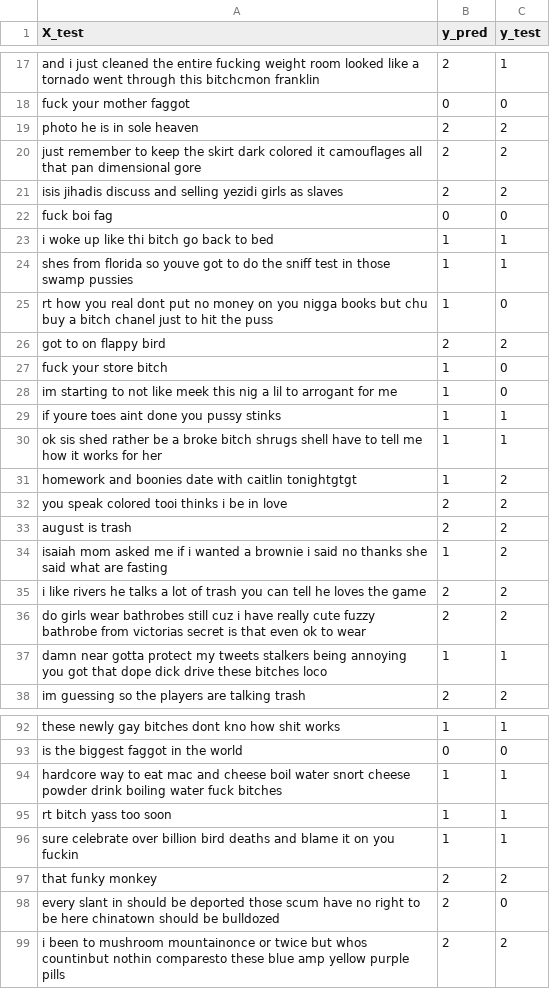
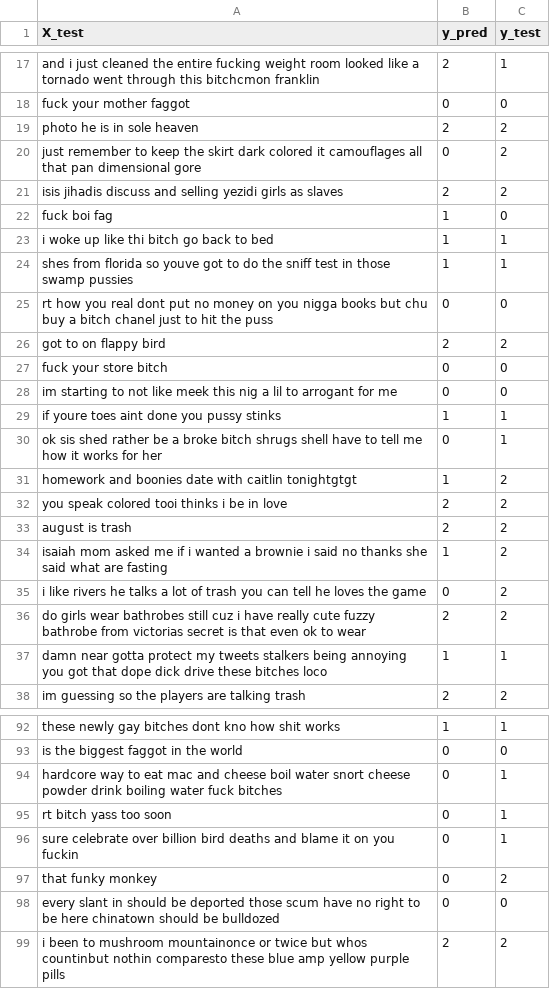
Before and after one commit to zeowang/HateHalt, a CSV file: backend/data/predictions.csv, drawn as a sheet; only a part is shown, gaps mark what is left out; the diff covers the shown part only.

```diff
--- a/backend/data/predictions.csv
+++ b/backend/data/predictions.csv
@@ -19,13 +19,13 @@ fuck your mother faggot,0,0
 photo he is in sole heaven,2,2
-just remember to keep the skirt dark colored it camouflages all that pan dimensional gore,2,2
+just remember to keep the skirt dark colored it camouflages all that pan dimensional gore,0,2
 isis jihadis discuss and selling yezidi girls as slaves,2,2
-fuck boi fag,0,0
+fuck boi fag,1,0
 i woke up like thi bitch go back to bed,1,1
 shes from florida so youve got to do the sniff test in those swamp pussies,1,1
-rt how you real dont put no money on you nigga books but chu buy a bitch chanel just to hit the puss,1,0
+rt how you real dont put no money on you nigga books but chu buy a bitch chanel just to hit the puss,0,0
 got to on flappy bird,2,2
-fuck your store bitch,1,0
-im starting to not like meek this nig a lil to arrogant for me,1,0
+fuck your store bitch,0,0
+im starting to not like meek this nig a lil to arrogant for me,0,0
 if youre toes aint done you pussy stinks,1,1
-ok sis shed rather be a broke bitch shrugs shell have to tell me how it works for her,1,1
+ok sis shed rather be a broke bitch shrugs shell have to tell me how it works for her,0,1
 homework and boonies date with caitlin tonightgtgt,1,2
@@ -34,3 +34,3 @@ august is trash,2,2
 isaiah mom asked me if i wanted a brownie i said no thanks she said what are fasting,1,2
-i like rivers he talks a lot of trash you can tell he loves the game,2,2
+i like rivers he talks a lot of trash you can tell he loves the game,0,2
 do girls wear bathrobes still cuz i have really cute fuzzy bathrobe from victorias secret is that even ok to wear,2,2
@@ -93,7 +93,7 @@ these newly gay bitches dont kno how shit works,1,1
 is the biggest faggot in the world,0,0
-hardcore way to eat mac and cheese boil water snort cheese powder drink boiling water fuck bitches,1,1
-rt bitch yass too soon,1,1
-sure celebrate over billion bird deaths and blame it on you fuckin,1,1
-that funky monkey,2,2
-every slant in should be deported those scum have no right to be here chinatown should be bulldozed,2,0
+hardcore way to eat mac and cheese boil water snort cheese powder drink boiling water fuck bitches,0,1
+rt bitch yass too soon,0,1
+sure celebrate over billion bird deaths and blame it on you fuckin,0,1
+that funky monkey,0,2
+every slant in should be deported those scum have no right to be here chinatown should be bulldozed,0,0
 i been to mushroom mountainonce or twice but whos countinbut nothin comparesto these blue amp yellow purple pills,2,2
```
Also changed, not shown: 174 edited cells elsewhere in this file, 3 other files.
